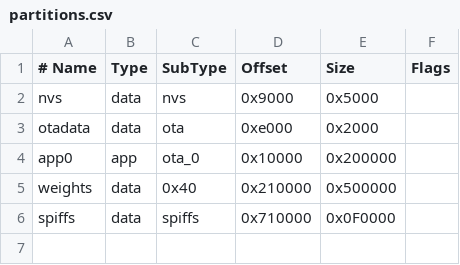
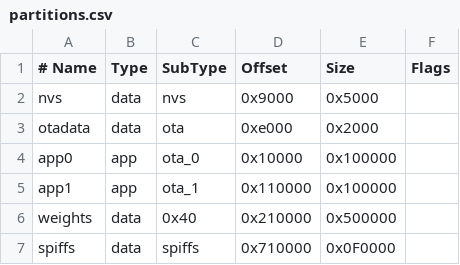
Before and after one commit to RecursiveIntell/esp32-s3-lstm-proof, a CSV file: partitions.csv, drawn as a sheet.

```diff
--- a/partitions.csv
+++ b/partitions.csv
@@ -3,3 +3,4 @@ nvs,      data, nvs,     0x9000,   0x5000,
 otadata,  data, ota,     0xe000,   0x2000,
-app0,     app,  ota_0,   0x10000,  0x200000,
+app0,     app,  ota_0,   0x10000,  0x100000,
+app1,     app,  ota_1,   0x110000, 0x100000,
 weights,  data, 0x40,    0x210000, 0x500000,
```
Also changed, not shown: 3 other files.
